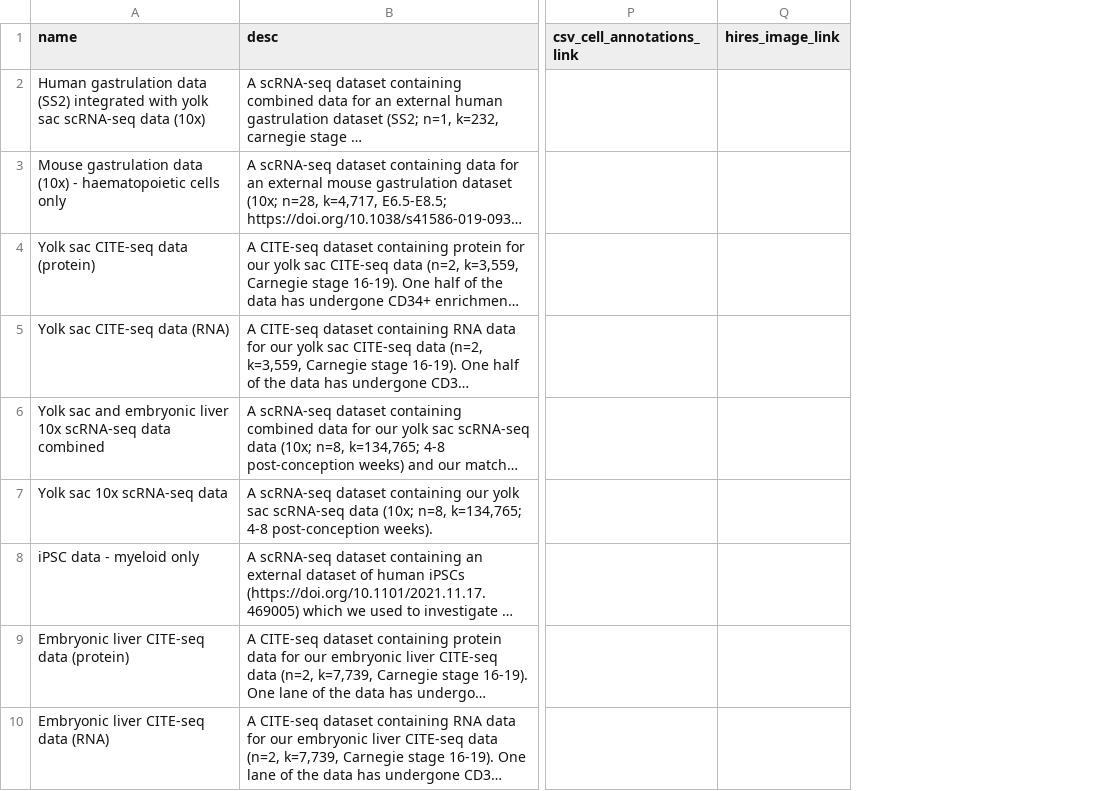
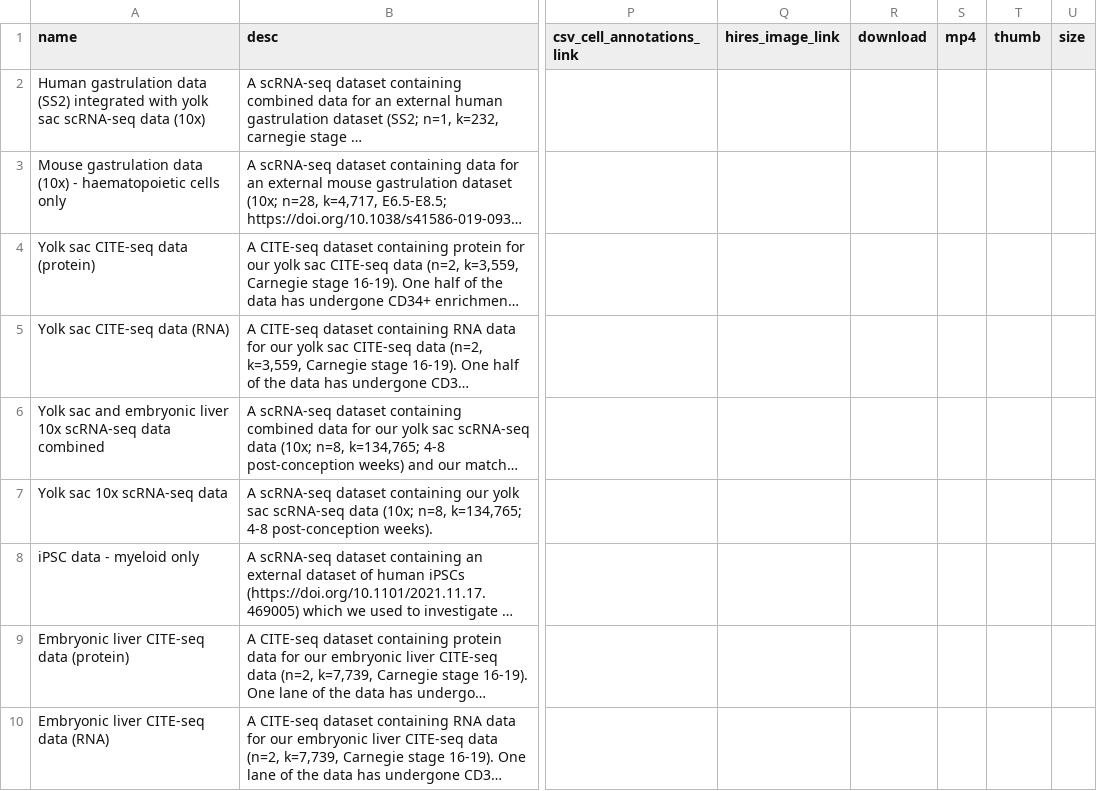
Before and after one commit to haniffalab/jekyll-hdca, a CSV file: _data/yolk-sac.csv, drawn as a sheet; only a part is shown, gaps mark what is left out; long unchanged cells end in …; the diff covers the shown part only; the diff names each change by its address in the sheet, - before the commit and + after, or states it on an @@ line.

Commit message:
update yolk sac collection

```diff
--- a/_data/yolk-sac.csv
+++ b/_data/yolk-sac.csv
+column R (download), empty
+column S (mp4), empty
+column T (thumb), empty
+column U (size), empty
```
Also changed, not shown: 4 added rows elsewhere in this file, 3 other files.
